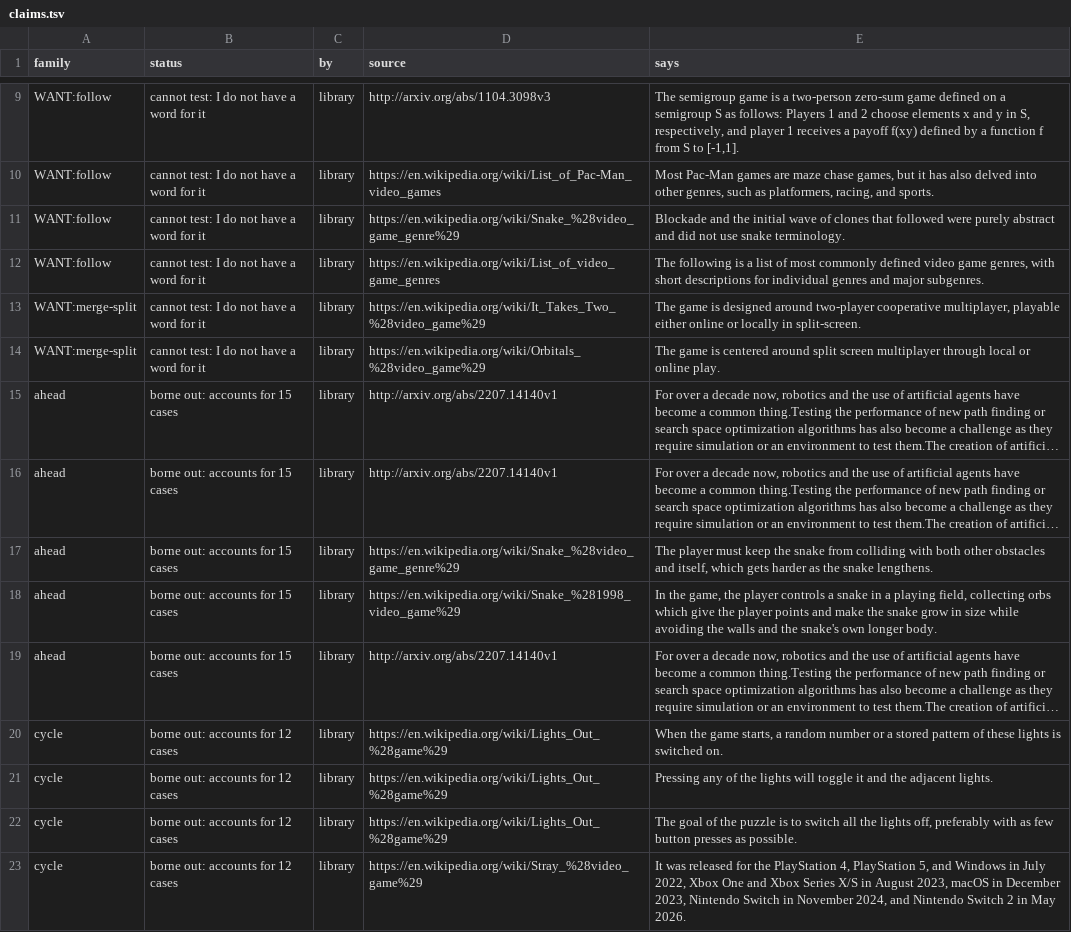
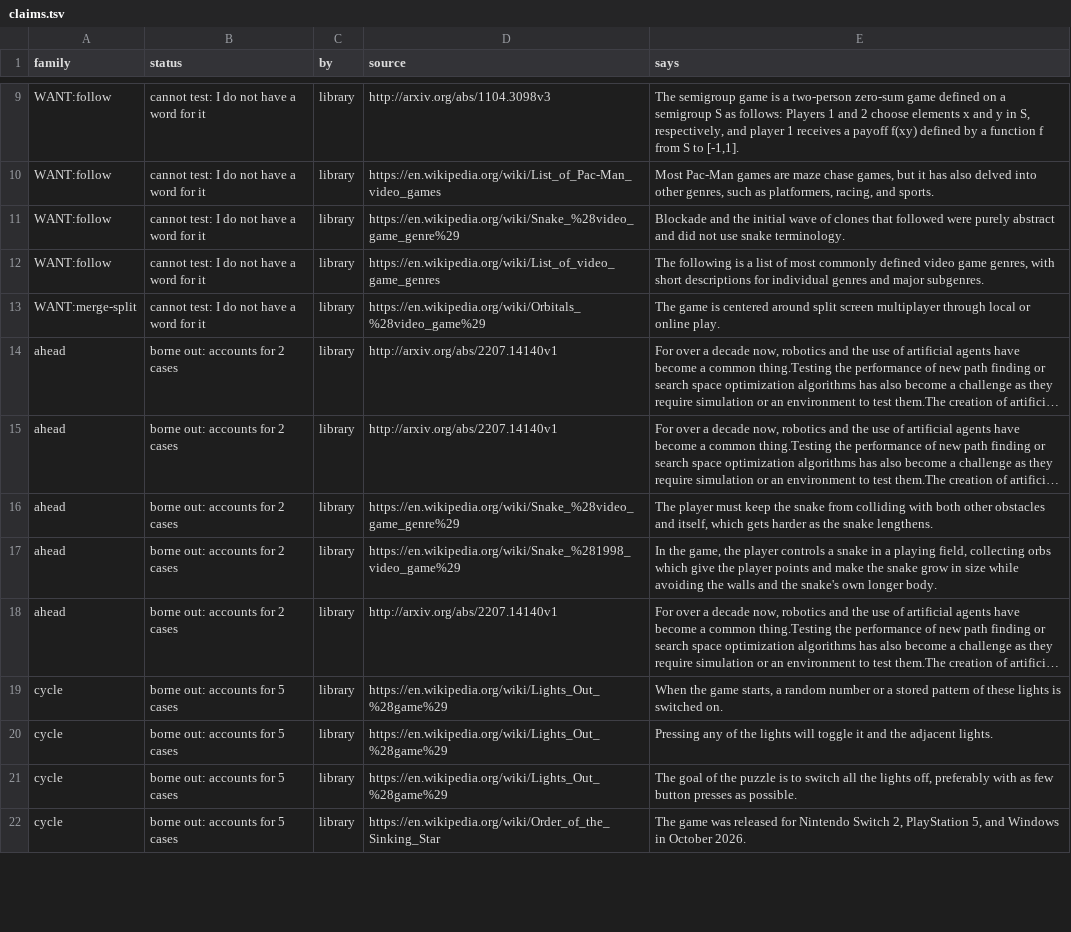
Before and after one commit to pra-ji-moh/ciall, a TSV file: child/library/claims.tsv, drawn as a sheet; only a part is shown, gaps mark what is left out; long unchanged cells end in …; removed rows and columns are numbered as before the commit, all else as after; the diff covers the shown part only; the diff names each change by its address in the sheet, - before the commit and + after, or states it on an @@ line.

```diff
--- a/child/library/claims.tsv
+++ b/child/library/claims.tsv
-row 13: WANT:merge-split | cannot test: I do not have a word for it | library | https://en.wikipedia.org/wiki/It_Takes_Two_%28video_game%29 | The game is designed around two-player cooperative multiplayer, playable either online or locally in split-screen.
-B14:B18 (status): borne out: accounts for 15 cases
+B14:B18 (status): borne out: accounts for 2 cases
-B19:B22 (status): borne out: accounts for 12 cases
+B19:B22 (status): borne out: accounts for 5 cases
-D22 (source): https://en.wikipedia.org/wiki/Stray_%28video_game%29
+D22 (source): https://en.wikipedia.org/wiki/Order_of_the_Sinking_Star
-E22 (says): It was released for the PlayStation 4, PlayStation 5, and Windows in July 2022, Xbox One and Xbox Series X/S in August 2023, macOS in December 2023, Nintendo Switch in November 2024, and Nintendo Switch 2 in May 2026.
+E22 (says): The game was released for Nintendo Switch 2, PlayStation 5, and Windows in October 2026.
```
Also changed, not shown: 1 removed row and 15 edited cells elsewhere in this file, child/archive.tsv, child/goal_kinds.tsv, 15 other files.
